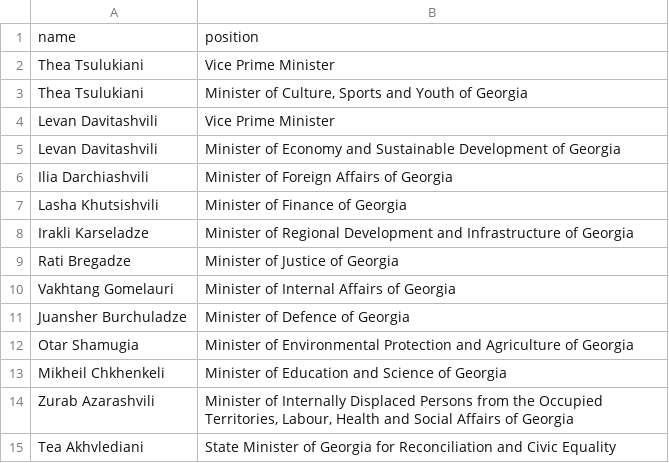
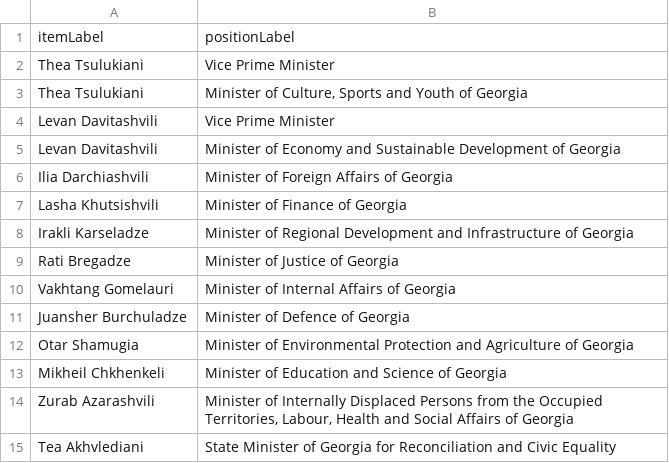
Before and after one commit to every-politician-scrapers/georgia-ministers, a CSV file: sources/official/scraped.csv, drawn as a sheet; removed rows and columns are numbered as before the commit, all else as after; the diff names each change by its address in the sheet, - before the commit and + after, or states it on an @@ line.

```diff
--- a/sources/official/scraped.csv
+++ b/sources/official/scraped.csv
-row 1: name | position
+row 1: itemLabel | positionLabel
```
Also changed, not shown: sources/official/wikidata.csv, 11 other files.
